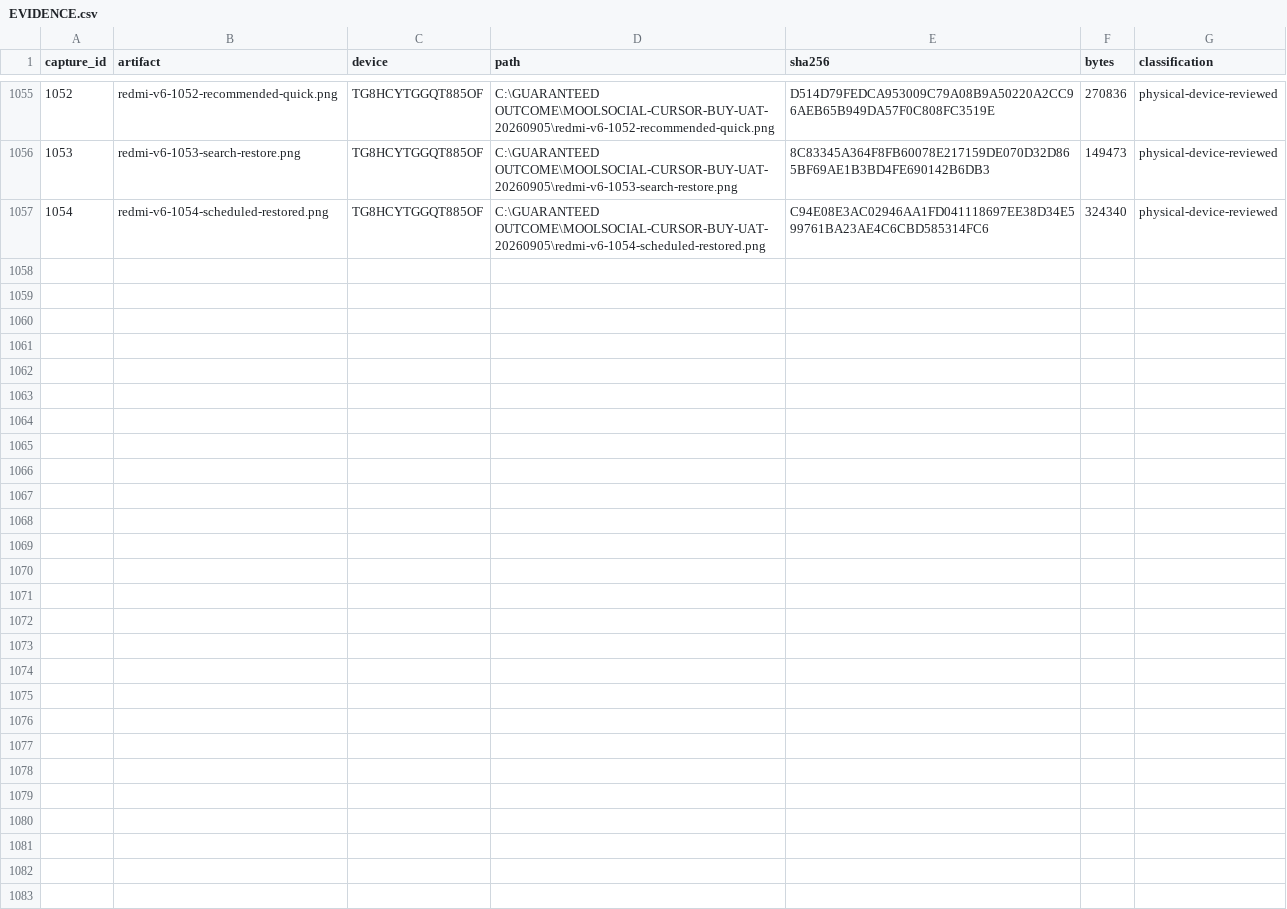
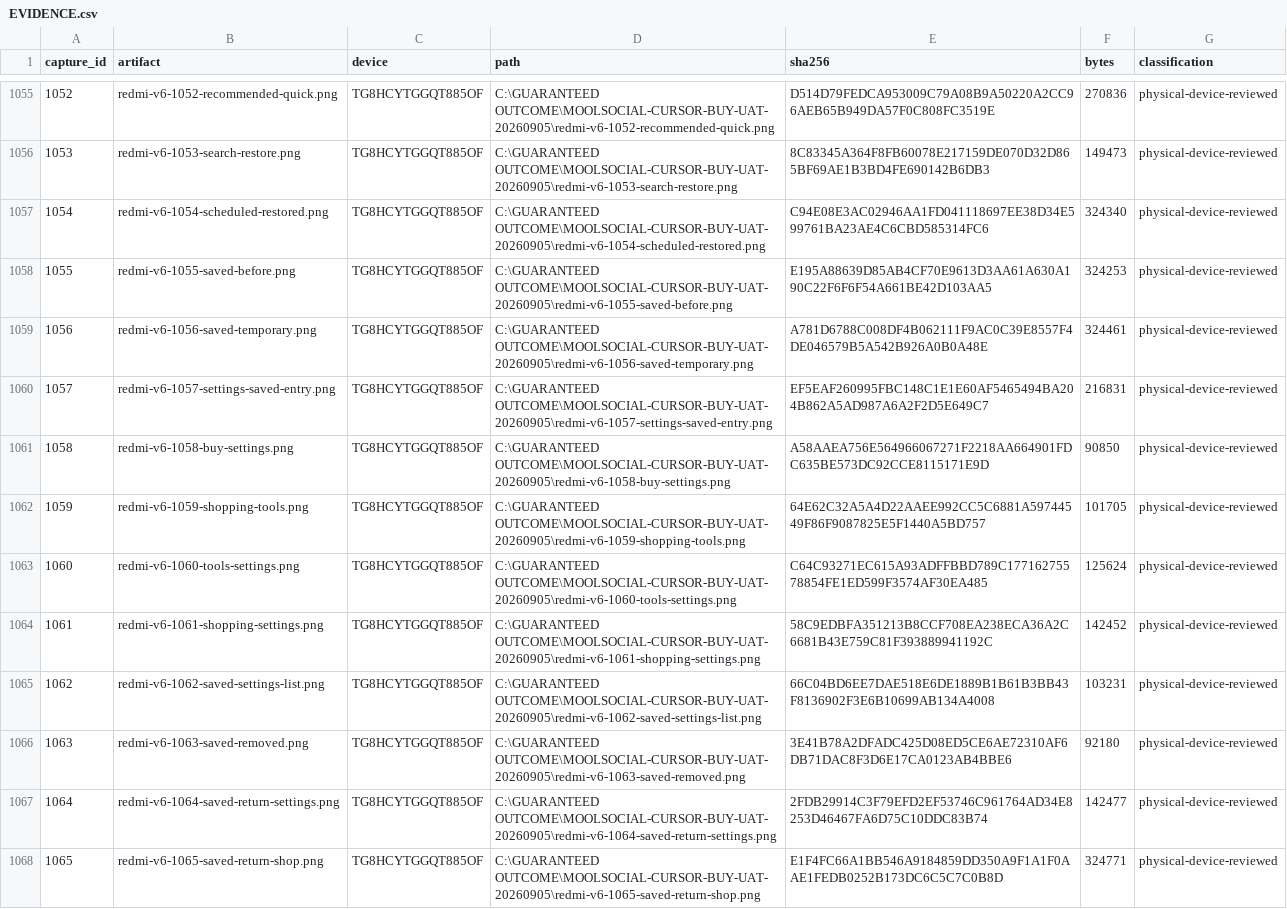
Before and after one commit to Supermanditech/MOOLSOCIAL-PRODUCTION, a CSV file: docs/quality/cursor-redmi-v6-audit-20260913/EVIDENCE.csv, drawn as a sheet; only a part is shown, gaps mark what is left out; the diff names each change by its address in the sheet, - before the commit and + after, or states it on an @@ line.

Commit message:
ui(redmi-v6-audit-20260913): verify saved settings removal on Redmi

```diff
--- a/docs/quality/cursor-redmi-v6-audit-20260913/EVIDENCE.csv
+++ b/docs/quality/cursor-redmi-v6-audit-20260913/EVIDENCE.csv
+row 1058: 1055 | redmi-v6-1055-saved-before.png | TG8HCYTGGQT885OF | C:\GUARANTEED OUTCOME\MOOLSOCIAL-CURSOR-BUY-UAT-20260905\redmi-v6-1055-saved-before.png | E195A88639D85AB4CF70E9613D3AA61A630A190C22F6F6F54A661BE42D103AA5 | 324253 | physical-device-reviewed
+row 1059: 1056 | redmi-v6-1056-saved-temporary.png | TG8HCYTGGQT885OF | C:\GUARANTEED OUTCOME\MOOLSOCIAL-CURSOR-BUY-UAT-20260905\redmi-v6-1056-saved-temporary.png | A781D6788C008DF4B062111F9AC0C39E8557F4DE046579B5A542B926A0B0A48E | 324461 | physical-device-reviewed
+row 1060: 1057 | redmi-v6-1057-settings-saved-entry.png | TG8HCYTGGQT885OF | C:\GUARANTEED OUTCOME\MOOLSOCIAL-CURSOR-BUY-UAT-20260905\redmi-v6-1057-settings-saved-entry.png | EF5EAF260995FBC148C1E1E60AF5465494BA204B862A5AD987A6A2F2D5E649C7 | 216831 | physical-device-reviewed
+row 1061: 1058 | redmi-v6-1058-buy-settings.png | TG8HCYTGGQT885OF | C:\GUARANTEED OUTCOME\MOOLSOCIAL-CURSOR-BUY-UAT-20260905\redmi-v6-1058-buy-settings.png | A58AAEA756E564966067271F2218AA664901FDC635BE573DC92CCE8115171E9D | 90850 | physical-device-reviewed
+row 1062: 1059 | redmi-v6-1059-shopping-tools.png | TG8HCYTGGQT885OF | C:\GUARANTEED OUTCOME\MOOLSOCIAL-CURSOR-BUY-UAT-20260905\redmi-v6-1059-shopping-tools.png | 64E62C32A5A4D22AAEE992CC5C6881A59744549F86F9087825E5F1440A5BD757 | 101705 | physical-device-reviewed
+row 1063: 1060 | redmi-v6-1060-tools-settings.png | TG8HCYTGGQT885OF | C:\GUARANTEED OUTCOME\MOOLSOCIAL-CURSOR-BUY-UAT-20260905\redmi-v6-1060-tools-settings.png | C64C93271EC615A93ADFFBBD789C17716275578854FE1ED599F3574AF30EA485 | 125624 | physical-device-reviewed
+row 1064: 1061 | redmi-v6-1061-shopping-settings.png | TG8HCYTGGQT885OF | C:\GUARANTEED OUTCOME\MOOLSOCIAL-CURSOR-BUY-UAT-20260905\redmi-v6-1061-shopping-settings.png | 58C9EDBFA351213B8CCF708EA238ECA36A2C6681B43E759C81F393889941192C | 142452 | physical-device-reviewed
+row 1065: 1062 | redmi-v6-1062-saved-settings-list.png | TG8HCYTGGQT885OF | C:\GUARANTEED OUTCOME\MOOLSOCIAL-CURSOR-BUY-UAT-20260905\redmi-v6-1062-saved-settings-list.png | 66C04BD6EE7DAE518E6DE1889B1B61B3BB43F8136902F3E6B10699AB134A4008 | 103231 | physical-device-reviewed
+row 1066: 1063 | redmi-v6-1063-saved-removed.png | TG8HCYTGGQT885OF | C:\GUARANTEED OUTCOME\MOOLSOCIAL-CURSOR-BUY-UAT-20260905\redmi-v6-1063-saved-removed.png | 3E41B78A2DFADC425D08ED5CE6AE72310AF6DB71DAC8F3D6E17CA0123AB4BBE6 | 92180 | physical-device-reviewed
+row 1067: 1064 | redmi-v6-1064-saved-return-settings.png | TG8HCYTGGQT885OF | C:\GUARANTEED OUTCOME\MOOLSOCIAL-CURSOR-BUY-UAT-20260905\redmi-v6-1064-saved-return-settings.png | 2FDB29914C3F79EFD2EF53746C961764AD34E8253D46467FA6D75C10DDC83B74 | 142477 | physical-device-reviewed
+row 1068: 1065 | redmi-v6-1065-saved-return-shop.png | TG8HCYTGGQT885OF | C:\GUARANTEED OUTCOME\MOOLSOCIAL-CURSOR-BUY-UAT-20260905\redmi-v6-1065-saved-return-shop.png | E1F4FC66A1BB546A9184859DD350A9F1A1F0AAE1FEDB0252B173DC6C5C7C0B8D | 324771 | physical-device-reviewed
```
Also changed, not shown: docs/quality/cursor-redmi-v6-audit-20260913/JOURNEYS.csv, 2 other files.
